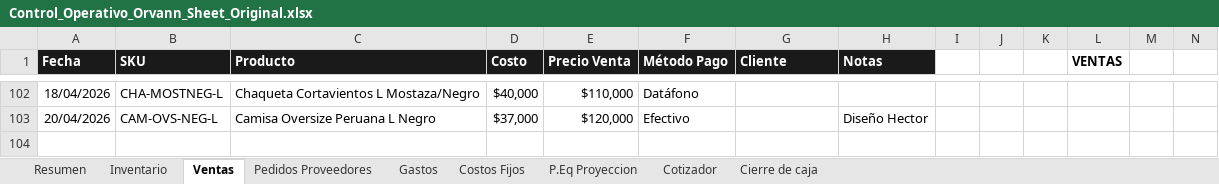
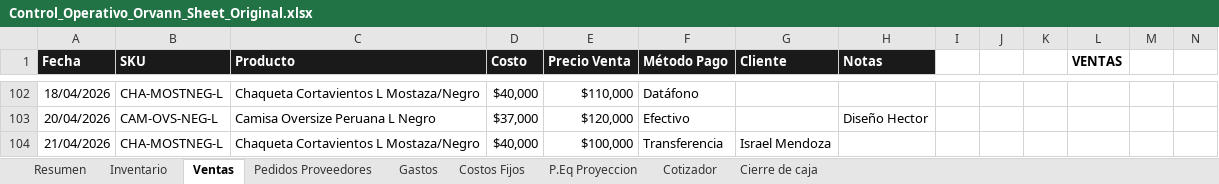
Before and after one commit to jupramirezes/orvann-gestion, an Excel workbook: docs/referencia/Control_Operativo_Orvann_Sheet_Original.xlsx, sheet Ventas, drawn as a sheet; only a part is shown, gaps mark what is left out; values as stored, in another font and other column widths than the file's, no borders; charts and pictures not drawn; rows hold the shown columns only; the diff covers the shown part only; the diff names each change by its address in the sheet, - before the commit and + after, or states it on an @@ line.

```diff
--- a/docs/referencia/Control_Operativo_Orvann_Sheet_Original.xlsx (sheet Ventas)
+++ b/docs/referencia/Control_Operativo_Orvann_Sheet_Original.xlsx (sheet Ventas)
+row 104: 21/04/2026 | CHA-MOSTNEG-L | Chaqueta Cortavientos L Mostaza/Negro | $40,000 | $100,000 | Transferencia | Israel Mendoza
```
Also changed, not shown: 18 edited cells and cell formats elsewhere in this sheet, sheet P.Eq Proyeccion, sheet Resumen, sheet Gastos, sheet Inventario, docs/referencia/inventario-fisico-template.xlsx, 5 other files.
